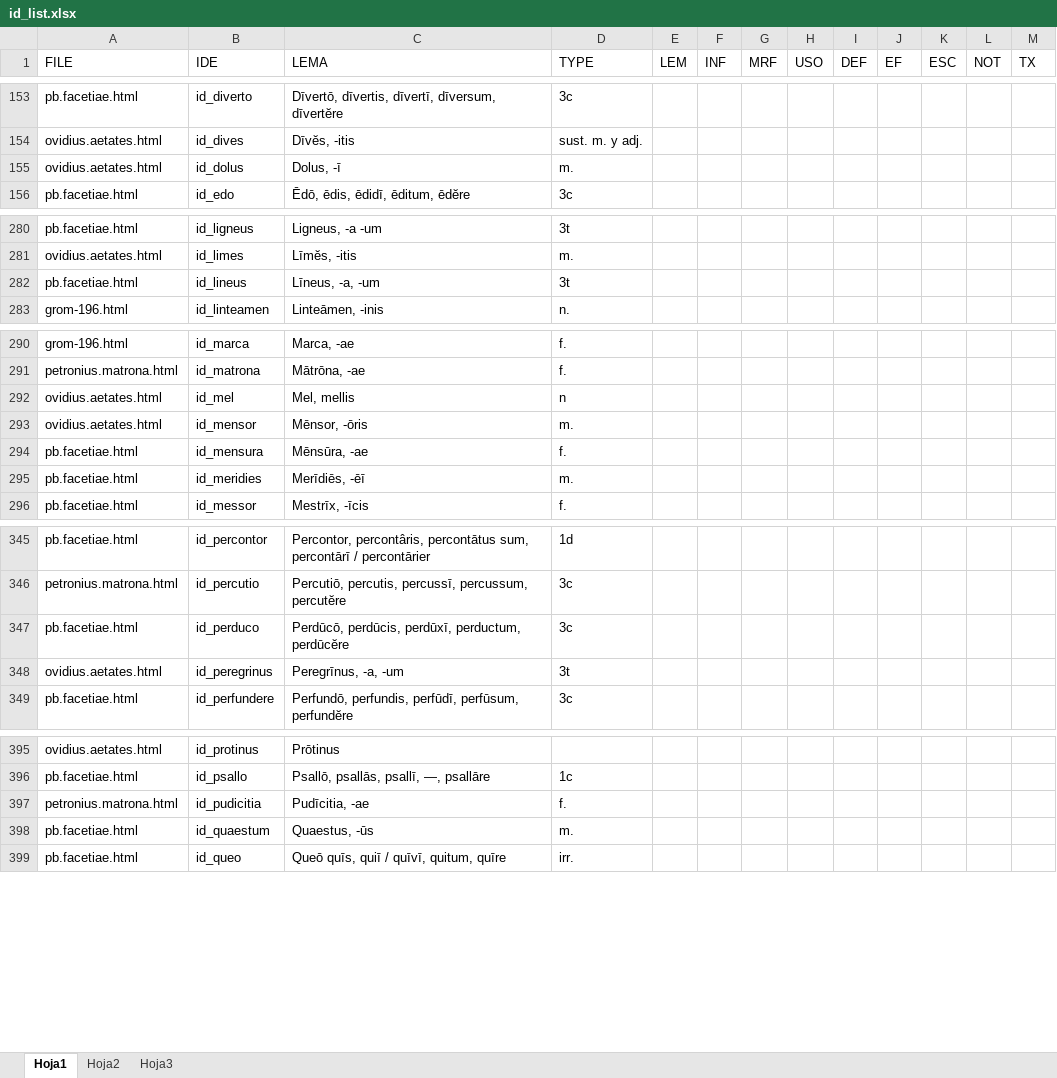
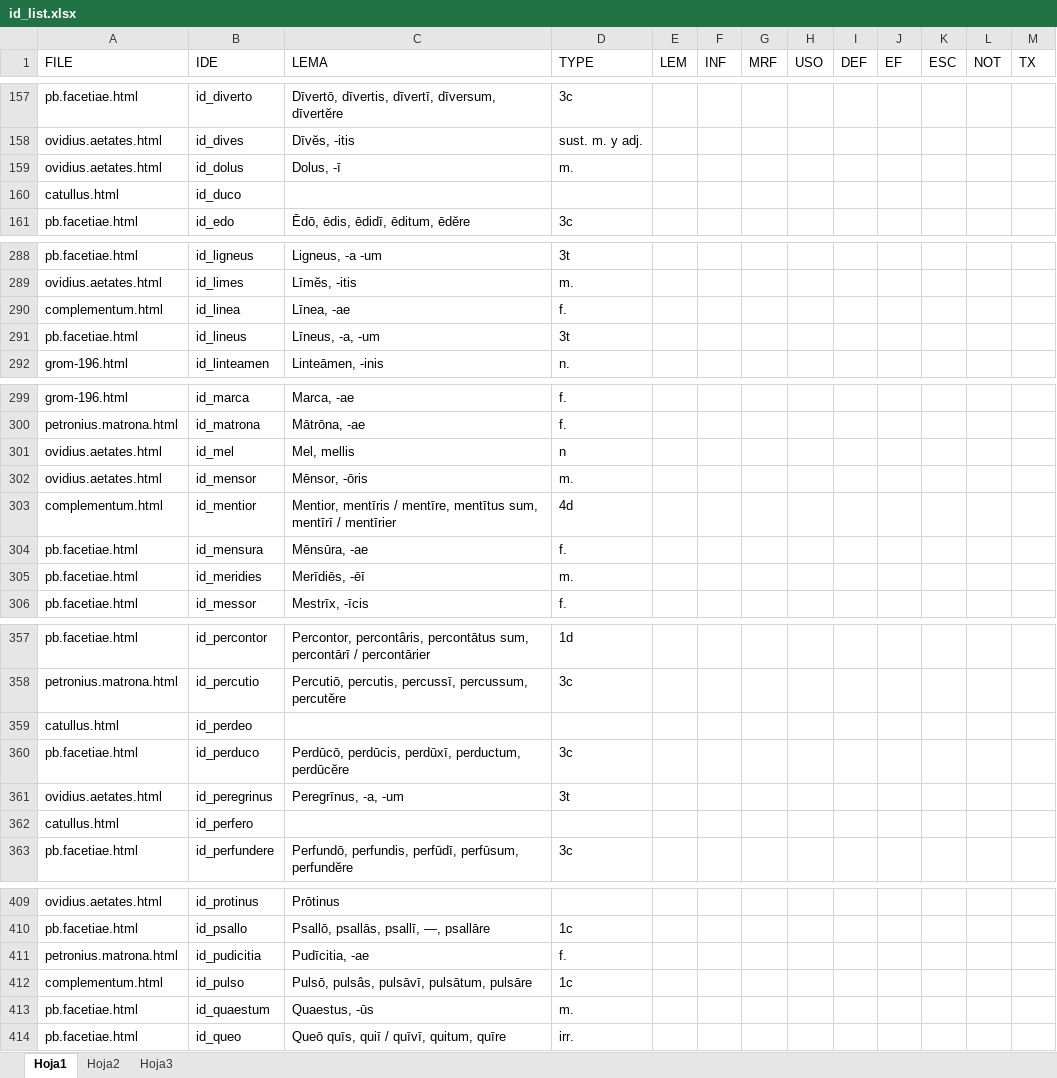
Before and after one commit to rarqui/rarqui.github.io, an Excel workbook: latin/id_list.xlsx, sheet Hoja1, drawn as a sheet; only a part is shown, gaps mark what is left out; values as stored, in another font and other column widths than the file's, no cell formats; the diff covers the shown part only; the diff names each change by its address in the sheet, - before the commit and + after, or states it on an @@ line.

```diff
--- a/latin/id_list.xlsx (sheet Hoja1)
+++ b/latin/id_list.xlsx (sheet Hoja1)
+row 160: catullus.html | id_duco
+row 290: complementum.html | id_linea | Līnea, -ae | f.
+row 303: complementum.html | id_mentior | Mentior, mentīris / mentīre, mentītus sum, mentīrī / mentīrier | 4d
+row 359: catullus.html | id_perdeo
+row 362: catullus.html | id_perfero
+row 412: complementum.html | id_pulso | Pulsō, pulsâs, pulsāvī, pulsātum, pulsāre | 1c
```
Also changed, not shown: 14 added rows and 8 edited cells elsewhere in this sheet, cell formats, 13 other files.
